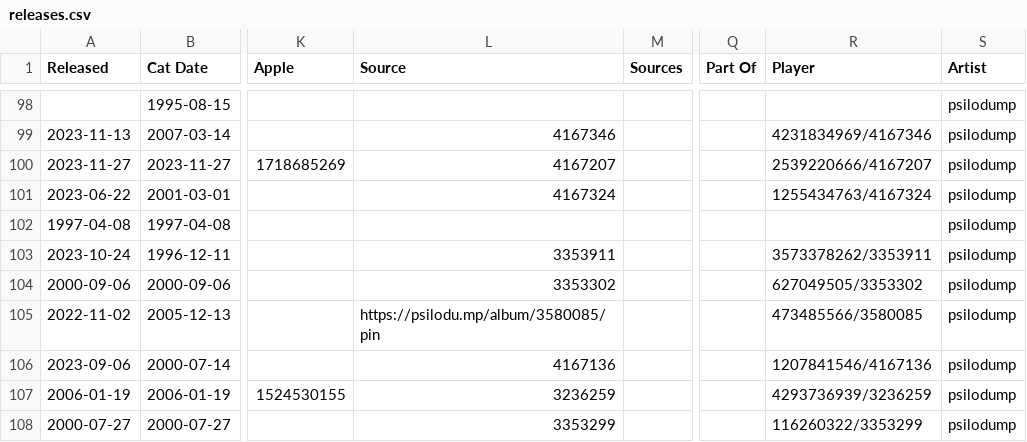
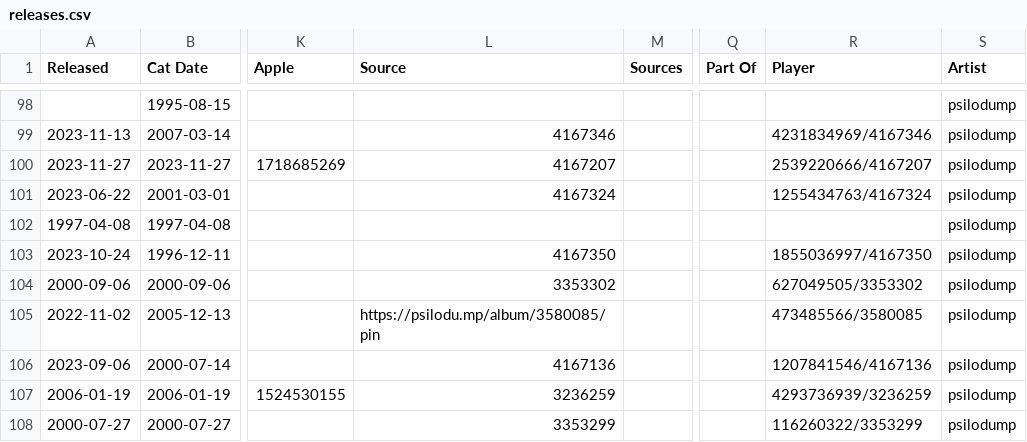
Before and after one commit to psilodump/website-data, a CSV file: releases.csv, drawn as a sheet; only a part is shown, gaps mark what is left out; the diff names each change by its address in the sheet, - before the commit and + after, or states it on an @@ line.

Commit message:
Sync catalogue CSVs from NAS admin

```diff
--- a/releases.csv
+++ b/releases.csv
-L103 (Source): 3353911
+L103 (Source): 4167350
-R103 (Player): 3573378262/3353911
+R103 (Player): 1855036997/4167350
```
